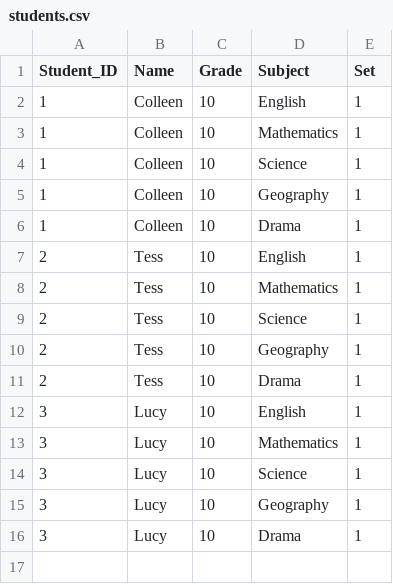
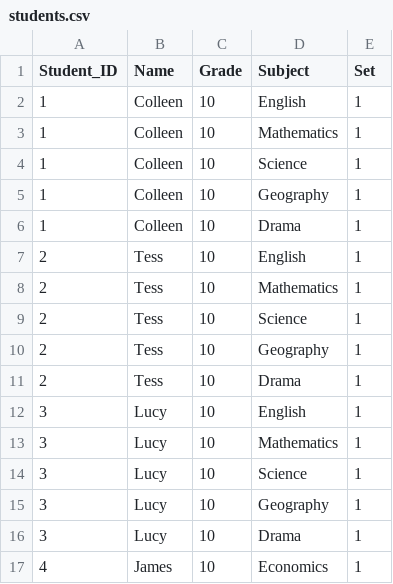
Before and after one commit to nhanders/optimization-projects, a CSV file: data/students.csv, drawn as a sheet; the diff names each change by its address in the sheet, - before the commit and + after, or states it on an @@ line.

Commit message:
Added test data

```diff
--- a/data/students.csv
+++ b/data/students.csv
+row 17: 4 | James | 10 | Economics | 1
```
Also changed, not shown: 2 other files.
